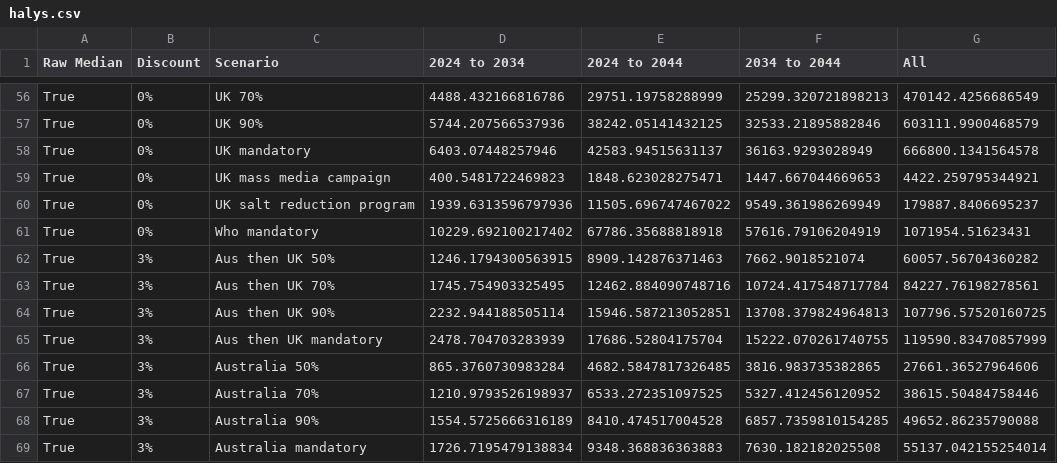
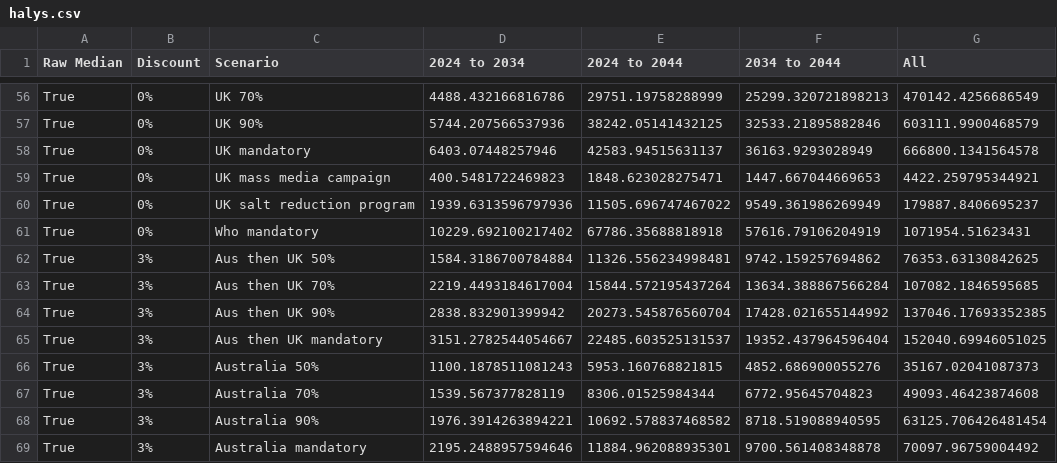
Before and after one commit to population-interventions/PythonGlue, a CSV file: PMSLT_output/output/halys.csv, drawn as a sheet; only a part is shown, gaps mark what is left out; the diff covers the shown part only.

```diff
--- a/PMSLT_output/output/halys.csv
+++ b/PMSLT_output/output/halys.csv
@@ -61,9 +61,9 @@ True,0%,UK salt reduction program,1939.6313596797936,11505.696747467022,9549.361
 True,0%,Who mandatory,10229.692100217402,67786.35688818918,57616.79106204919,1071954.51623431
-True,3%,Aus then UK 50%,1246.1794300563915,8909.142876371463,7662.9018521074,60057.56704360282
-True,3%,Aus then UK 70%,1745.754903325495,12462.884090748716,10724.417548717784,84227.76198278561
-True,3%,Aus then UK 90%,2232.944188505114,15946.587213052851,13708.379824964813,107796.57520160725
-True,3%,Aus then UK mandatory,2478.704703283939,17686.52804175704,15222.070261740755,119590.83470857999
-True,3%,Australia 50%,865.3760730983284,4682.5847817326485,3816.983735382865,27661.36527964606
-True,3%,Australia 70%,1210.9793526198937,6533.272351097525,5327.412456120952,38615.50484758446
-True,3%,Australia 90%,1554.5725666316189,8410.474517004528,6857.7359810154285,49652.86235790088
-True,3%,Australia mandatory,1726.7195479138834,9348.368836363883,7630.182182025508,55137.042155254014
+True,3%,Aus then UK 50%,1584.3186700784884,11326.556234998481,9742.159257694862,76353.63130842625
+True,3%,Aus then UK 70%,2219.4493184617004,15844.572195437264,13634.388867566284,107082.1846595685
+True,3%,Aus then UK 90%,2838.832901399942,20273.545876560704,17428.021655144992,137046.17693352385
+True,3%,Aus then UK mandatory,3151.2782544054667,22485.603525131537,19352.437964596404,152040.69946051025
+True,3%,Australia 50%,1100.1878511081243,5953.160768821815,4852.686900055276,35167.02041087373
+True,3%,Australia 70%,1539.567377828119,8306.01525984344,6772.95645704823,49093.46423874608
+True,3%,Australia 90%,1976.3914263894221,10692.578837468582,8718.519088940595,63125.706426481454
+True,3%,Australia mandatory,2195.2488957594646,11884.962088935301,9700.561408348878,70097.96759004492
```
Also changed, not shown: 120 edited cells elsewhere in this file, PMSLT_output/output/healthExpendGovIndMinusIncomeMillions.csv, PMSLT_output/output/healthExpendGovMillions.csv, 8 other files.
